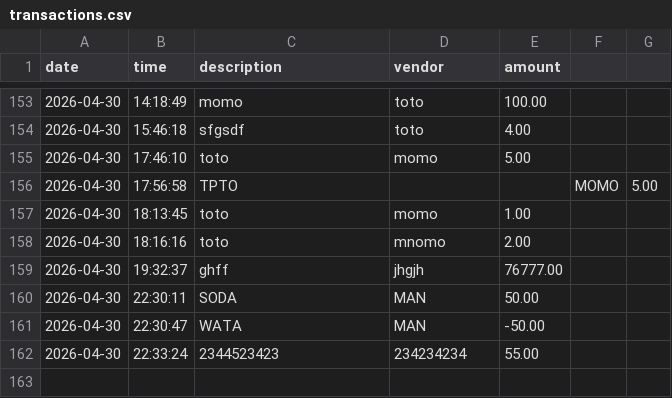
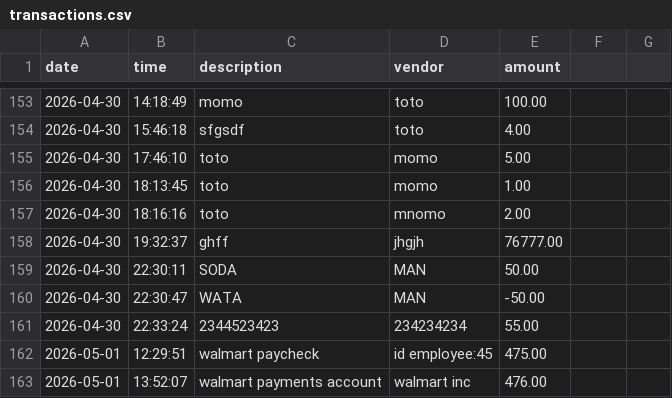
Before and after one commit to justokeys/account-ledger-app, a CSV file: src/main/resources/transactions.csv, drawn as a sheet; only a part is shown, gaps mark what is left out; removed rows and columns are numbered as before the commit, all else as after; the diff names each change by its address in the sheet, - before the commit and + after, or states it on an @@ line.

```diff
--- a/src/main/resources/transactions.csv
+++ b/src/main/resources/transactions.csv
-row 156: 2026-04-30 | 17:56:58 | TPTO |  |  | MOMO | 5.00
+row 162: 2026-05-01 | 12:29:51 | walmart paycheck | id employee:45 | 475.00
+row 163: 2026-05-01 | 13:52:07 | walmart payments account | walmart inc | 476.00
```
Also changed, not shown: 4 other files.
